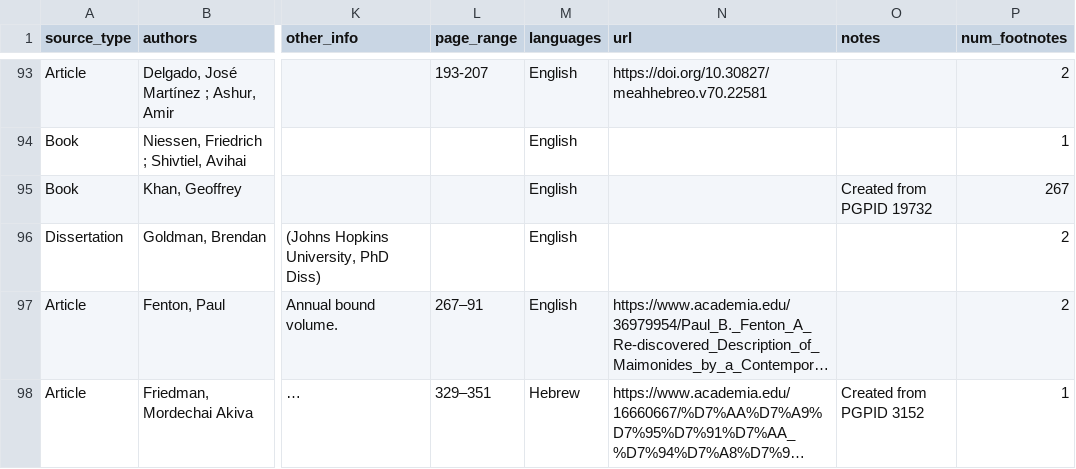
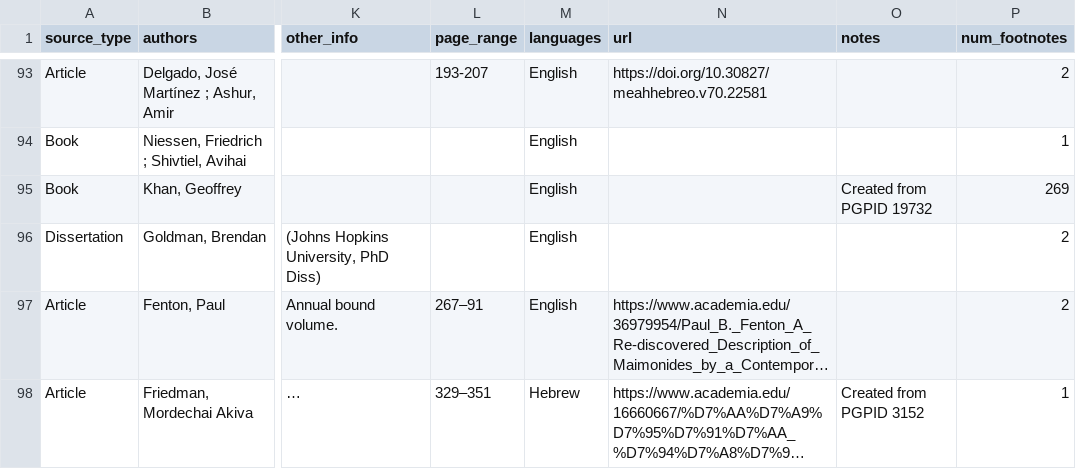
Before and after one commit to princetongenizalab/pgp-metadata, a CSV file: data/sources.csv, drawn as a sheet; only a part is shown, gaps mark what is left out; long unchanged cells end in …; the diff names each change by its address in the sheet, - before the commit and + after, or states it on an @@ line.

Commit message:
Automated metadata export from PGP - sources
Co-authored-by: Amel Bensalim

```diff
--- a/data/sources.csv
+++ b/data/sources.csv
-P95 (num_footnotes): 267
+P95 (num_footnotes): 269
```
